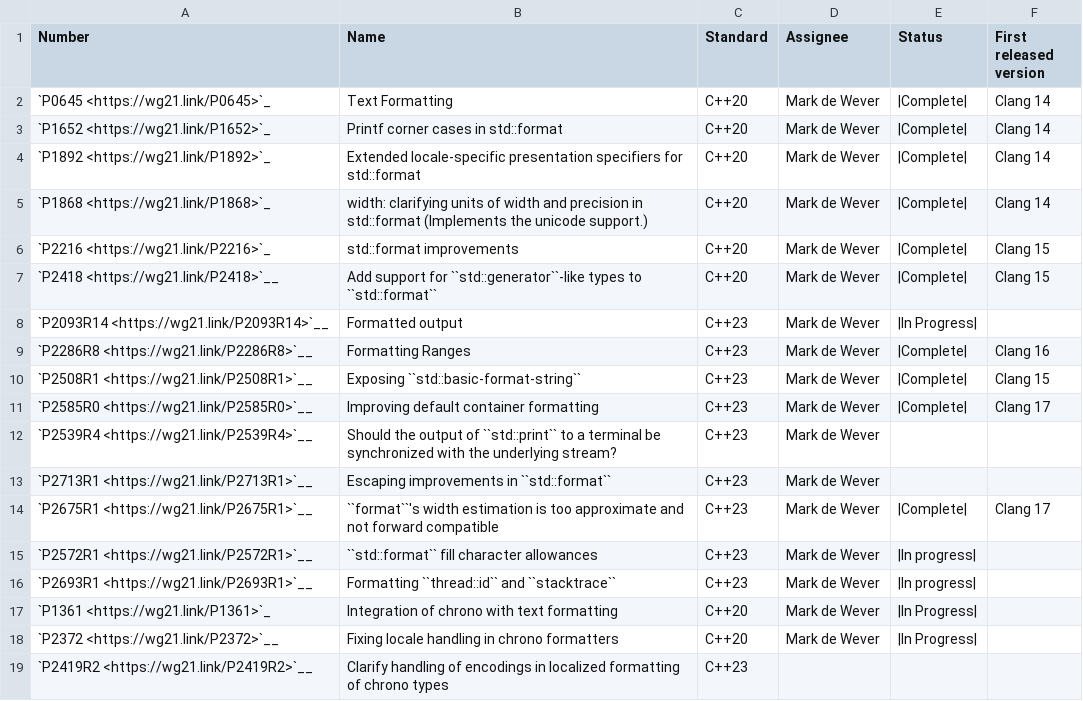
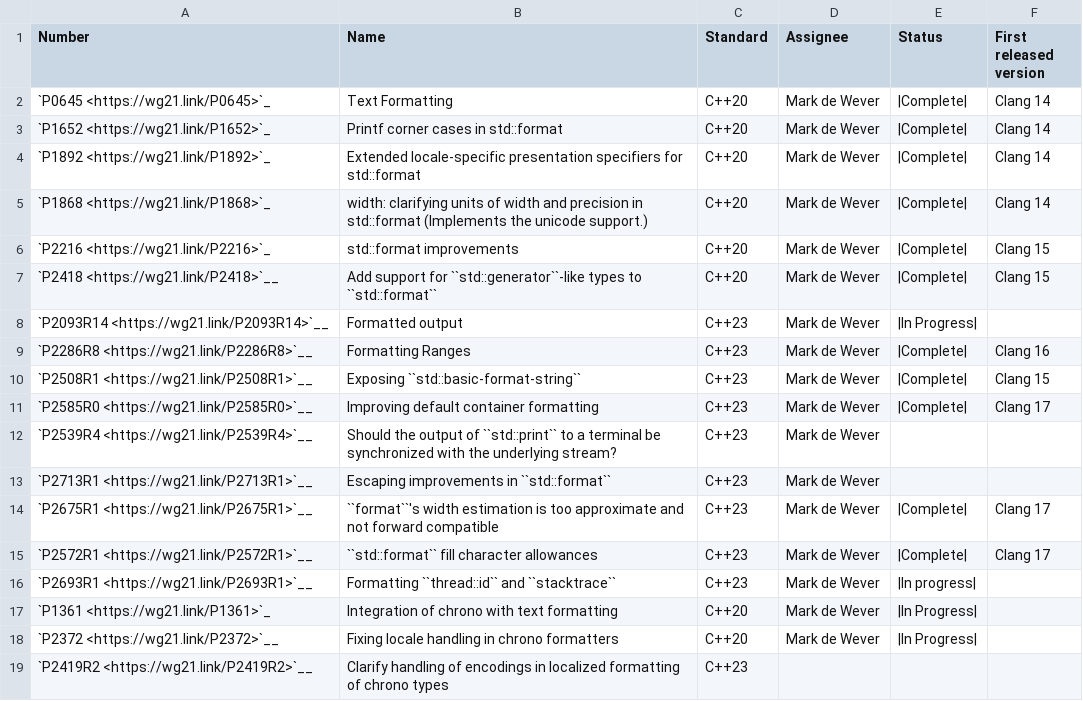
Before and after one commit to CTSRD-CHERI/libcxx, a CSV file: docs/Status/FormatIssues.csv, drawn as a sheet.

Commit message:
[libc++][format] Improves fill character.
The main change is to allow a UCS scalar value as fill character.
Especially for char based formatting this increase the number of valid
characters. Originally this was to be expected ABI breaking, however the
current change does not seem to break the ABI.

Implements
- P2572 std::format() fill character allowances

Depends on D144499

Reviewed By: ldionne, tahonermann, #libc

Differential Revision: https://reviews.llvm.org/D144742

```diff
--- a/docs/Status/FormatIssues.csv
+++ b/docs/Status/FormatIssues.csv
@@ -14,3 +14,3 @@ Number,Name,Standard,Assignee,Status,First released version
 "`P2675R1 <https://wg21.link/P2675R1>`__","``format``'s width estimation is too approximate and not forward compatible","C++23","Mark de Wever","|Complete|", Clang 17
-"`P2572R1 <https://wg21.link/P2572R1>`__","``std::format`` fill character allowances","C++23","Mark de Wever","|In progress|"
+"`P2572R1 <https://wg21.link/P2572R1>`__","``std::format`` fill character allowances","C++23","Mark de Wever","|Complete|", Clang 17
 "`P2693R1 <https://wg21.link/P2693R1>`__","Formatting ``thread::id`` and ``stacktrace``","C++23","Mark de Wever","|In progress|"
```
Also changed, not shown: 7 other files.
